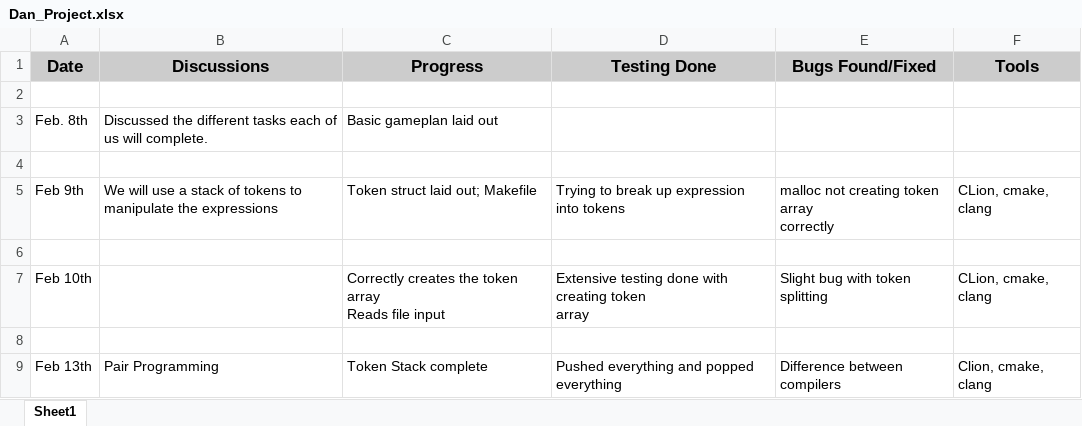
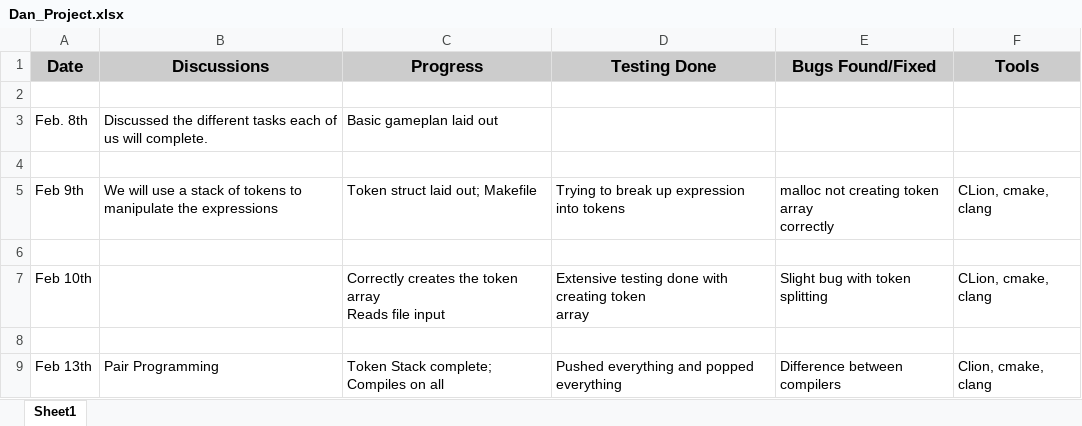
Before and after one commit to dstarner/expression-evalutor, an Excel workbook: Dan_Project.xlsx, sheet Sheet1, drawn as a sheet; values as stored, in another font and other column widths than the file's, no borders; the diff names each change by its address in the sheet, - before the commit and + after, or states it on an @@ line.

Commit message:
going througher almost done

```diff
--- a/Dan_Project.xlsx (sheet Sheet1)
+++ b/Dan_Project.xlsx (sheet Sheet1)
-C9 (Progress): Token Stack complete
+C9 (Progress): Token Stack complete; Compiles on all
```
Also changed, not shown: 1 other file.
